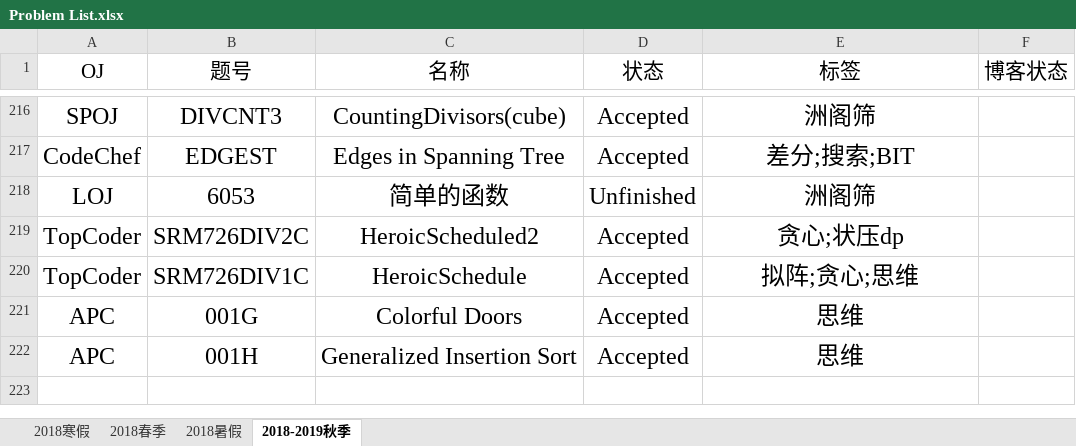
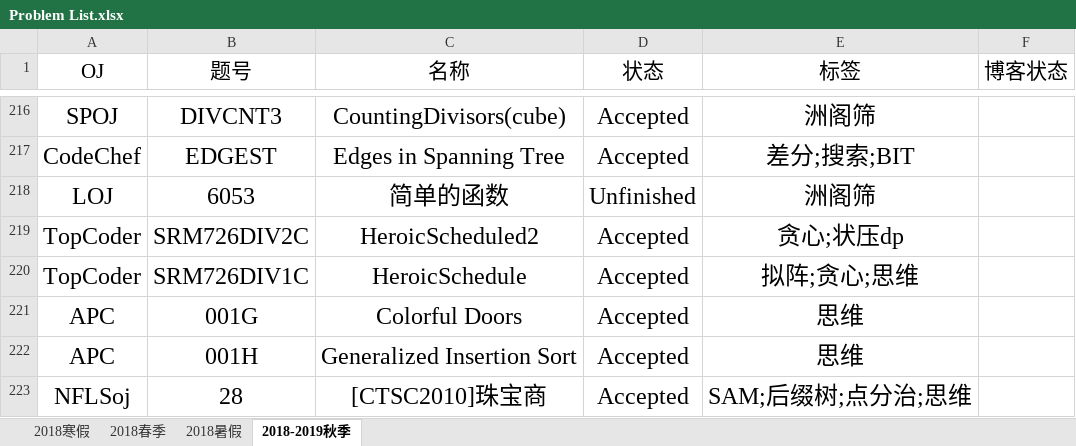
Before and after one commit to IcePrincess-1968/Programmes, an Excel workbook: Problem List.xlsx, sheet 2018-2019秋季, drawn as a sheet; only a part is shown, gaps mark what is left out; values as stored, in another font and other column widths than the file's, no borders; the diff names each change by its address in the sheet, - before the commit and + after, or states it on an @@ line.

Commit message:
add nflsoj28

```diff
--- a/Problem List.xlsx (sheet 2018-2019秋季)
+++ b/Problem List.xlsx (sheet 2018-2019秋季)
+row 223: NFLSoj | 28 | [CTSC2010]珠宝商 | Accepted | SAM;后缀树;点分治;思维
```
Also changed, not shown: 1 other file.
